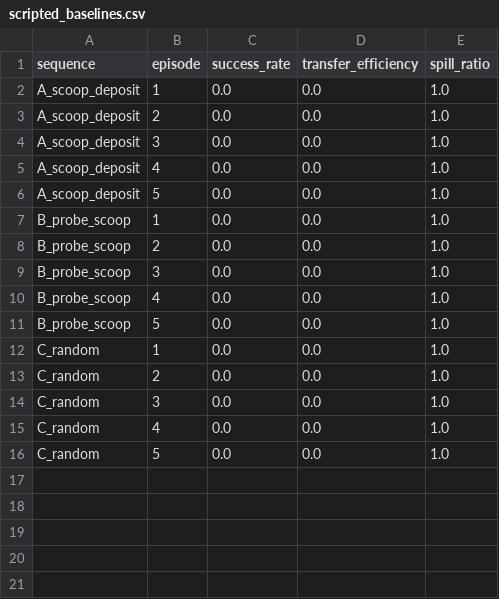
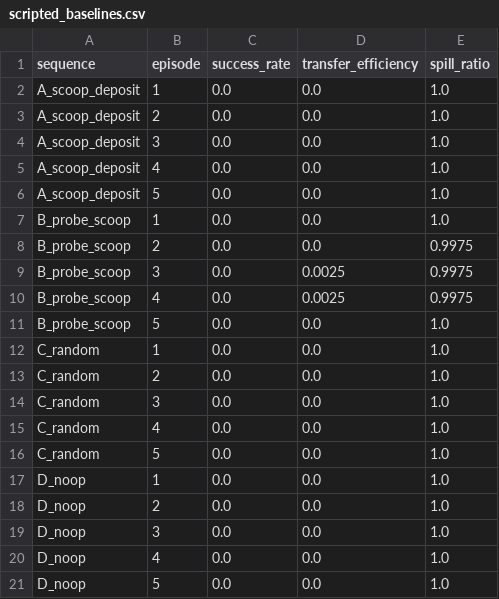
Before and after one commit to jandan138/probe-then-act, a CSV file: results/tables/scripted_baselines.csv, drawn as a sheet.

```diff
--- a/results/tables/scripted_baselines.csv
+++ b/results/tables/scripted_baselines.csv
@@ -7,5 +7,5 @@ A_scoop_deposit,5,0.0,0.0,1.0
 B_probe_scoop,1,0.0,0.0,1.0
-B_probe_scoop,2,0.0,0.0,1.0
-B_probe_scoop,3,0.0,0.0,1.0
-B_probe_scoop,4,0.0,0.0,1.0
+B_probe_scoop,2,0.0,0.0,0.9975
+B_probe_scoop,3,0.0,0.0025,0.9975
+B_probe_scoop,4,0.0,0.0025,0.9975
 B_probe_scoop,5,0.0,0.0,1.0
@@ -16 +16,6 @@ C_random,4,0.0,0.0,1.0
 C_random,5,0.0,0.0,1.0
+D_noop,1,0.0,0.0,1.0
+D_noop,2,0.0,0.0,1.0
+D_noop,3,0.0,0.0,1.0
+D_noop,4,0.0,0.0,1.0
+D_noop,5,0.0,0.0,1.0
```
Also changed, not shown: 3 other files.
